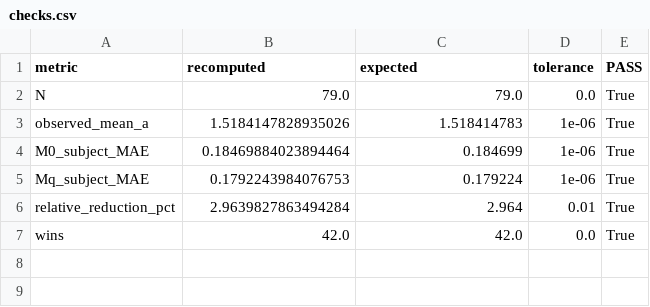
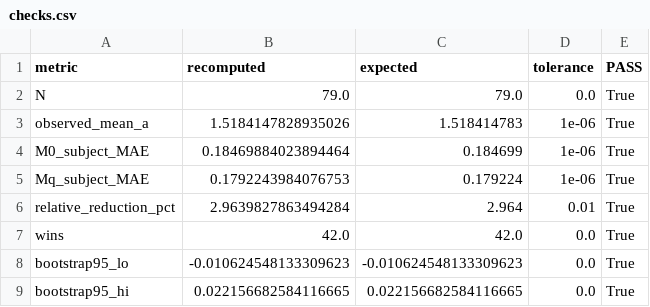
Before and after one commit to LilongLi829/reward-ddm-optimality, a CSV file: studies/03_evans/results/checks.csv, drawn as a sheet; the diff names each change by its address in the sheet, - before the commit and + after, or states it on an @@ line.

Commit message:
Release fully reproducible manuscript analysis
Regenerate all manuscript-facing analyses and Figures 1–7 from archived inputs.
Add deterministic bootstrap checks and update reproducibility documentation.
Clean rebuild: 85/85 numerical checks passed; 7/7 figures regenerated.

```diff
--- a/studies/03_evans/results/checks.csv
+++ b/studies/03_evans/results/checks.csv
+row 8: bootstrap95_lo | -0.010624548133309623 | -0.010624548133309623 | 0.0 | True
+row 9: bootstrap95_hi | 0.022156682584116665 | 0.022156682584116665 | 0.0 | True
```
Also changed, not shown: FILE_MANIFEST.csv, manuscript/MANUSCRIPT_RESULT_LEDGER.csv, 27 other files.
